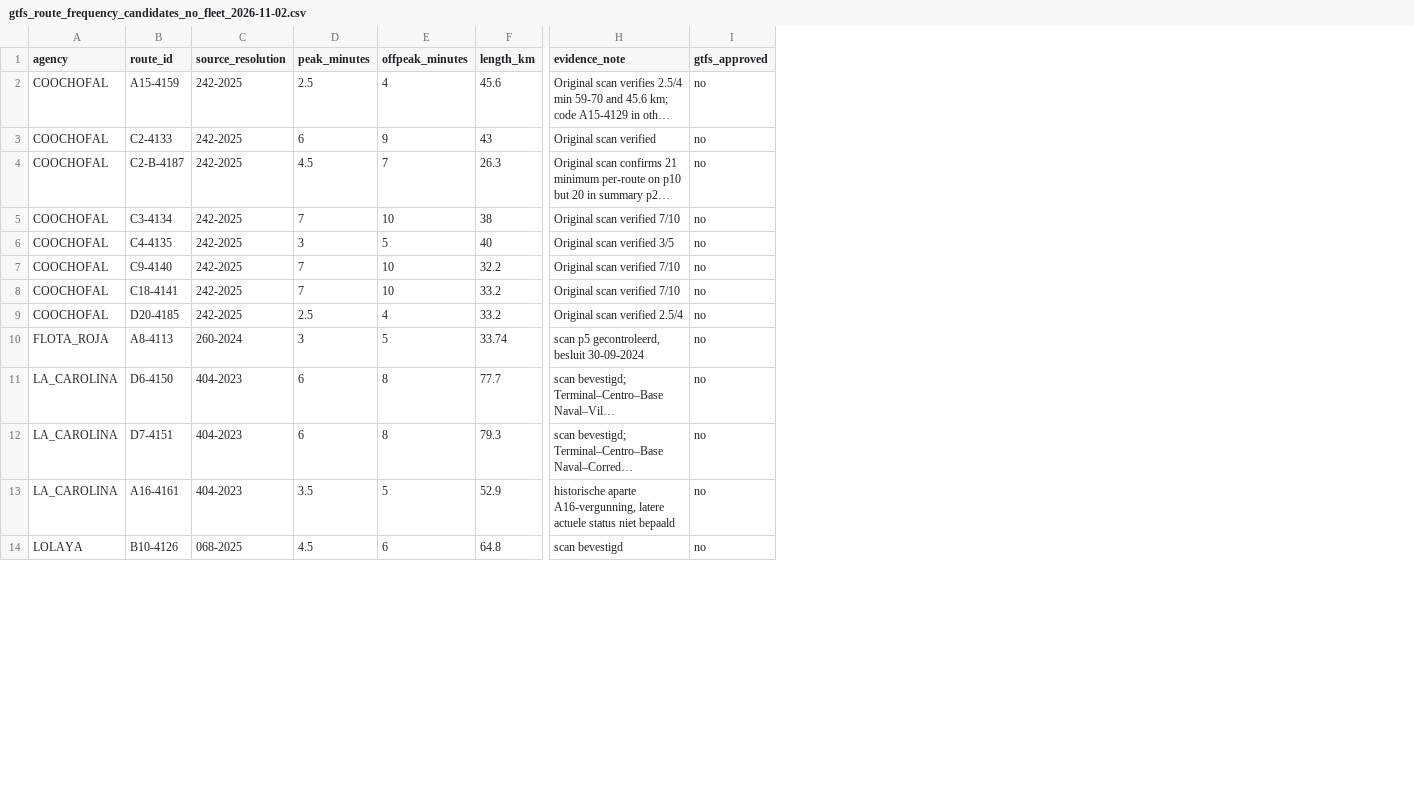
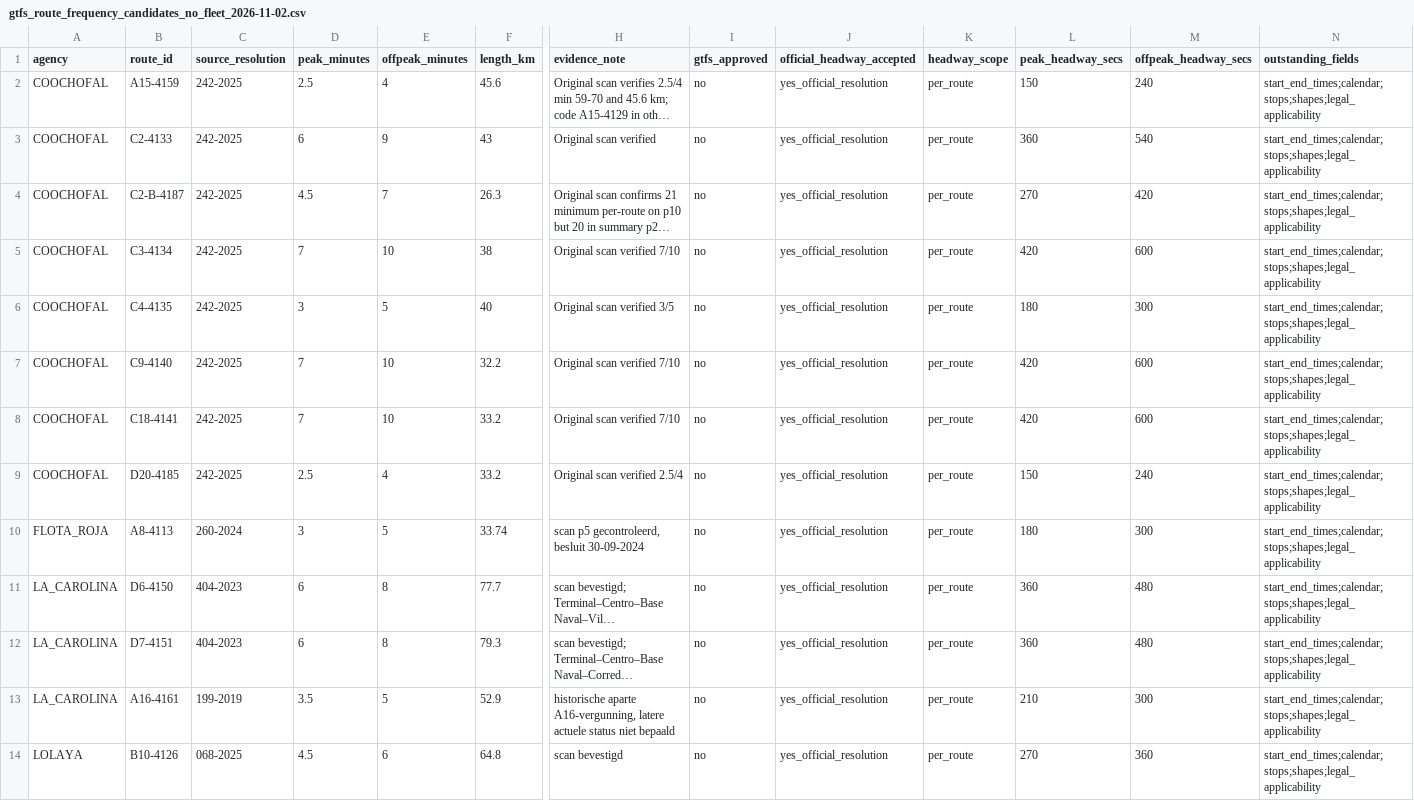
Before and after one commit to ColombiaTransit/gtfs-barranquilla-urbanas, a CSV file: sources/amb/gtfs_route_frequency_candidates_no_fleet_2026-11-02.csv, drawn as a sheet; only a part is shown, gaps mark what is left out; long unchanged cells end in …; the diff names each change by its address in the sheet, - before the commit and + after, or states it on an @@ line.

Commit message:
data: accept 36 source headways as official GTFS truth, calculate headway_secs, keep unknown time windows and shared itineraries explicit

```diff
--- a/sources/amb/gtfs_route_frequency_candidates_no_fleet_2026-11-02.csv
+++ b/sources/amb/gtfs_route_frequency_candidates_no_fleet_2026-11-02.csv
+column J (official_headway_accepted), rows 2-14: all yes_official_resolution
+column K (headway_scope), rows 2-14: all per_route
+column L (peak_headway_secs), rows 2-14: 150 | 360 | 270 | 420 | 180 | 420 | 420 | 150 | 180 | 360 | 360 | 210 | 270
+column M (offpeak_headway_secs), rows 2-14: 240 | 540 | 420 | 600 | 300 | 600 | 600 | 240 | 300 | 480 | 480 | 300 | 360
+column N (outstanding_fields), rows 2-14: all start_end_times;calendar;stops;shapes;legal_applicability
-C13 (source_resolution): 404-2023
+C13 (source_resolution): 199-2019
```
